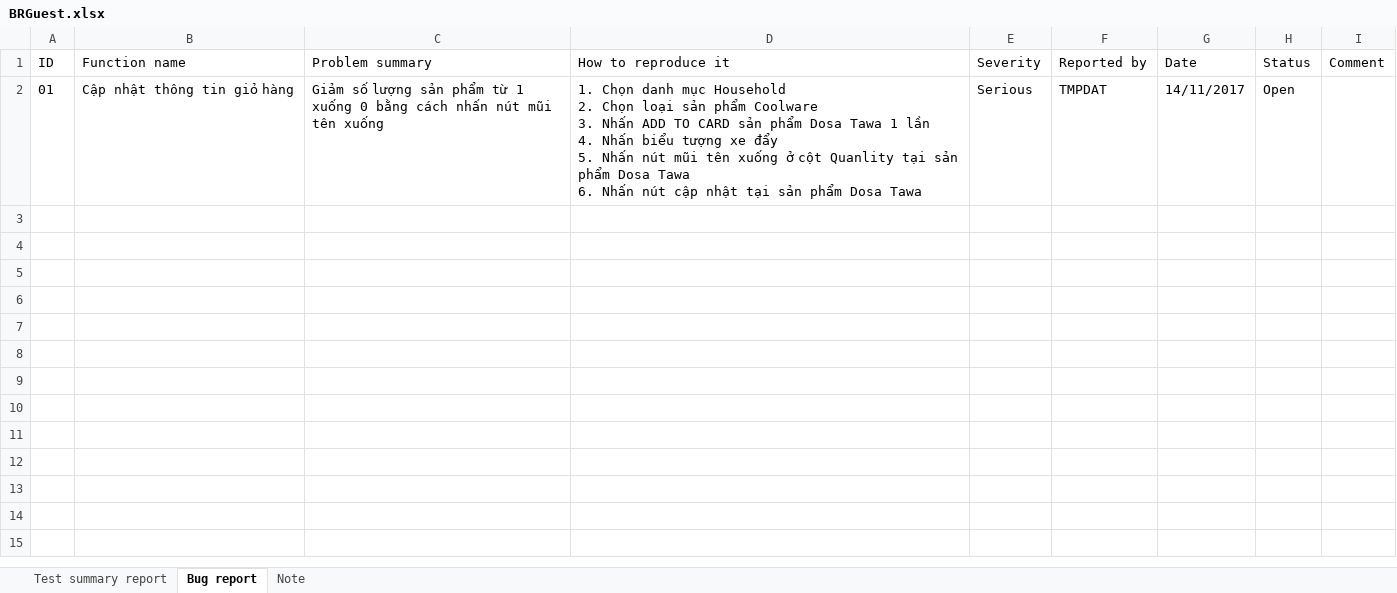
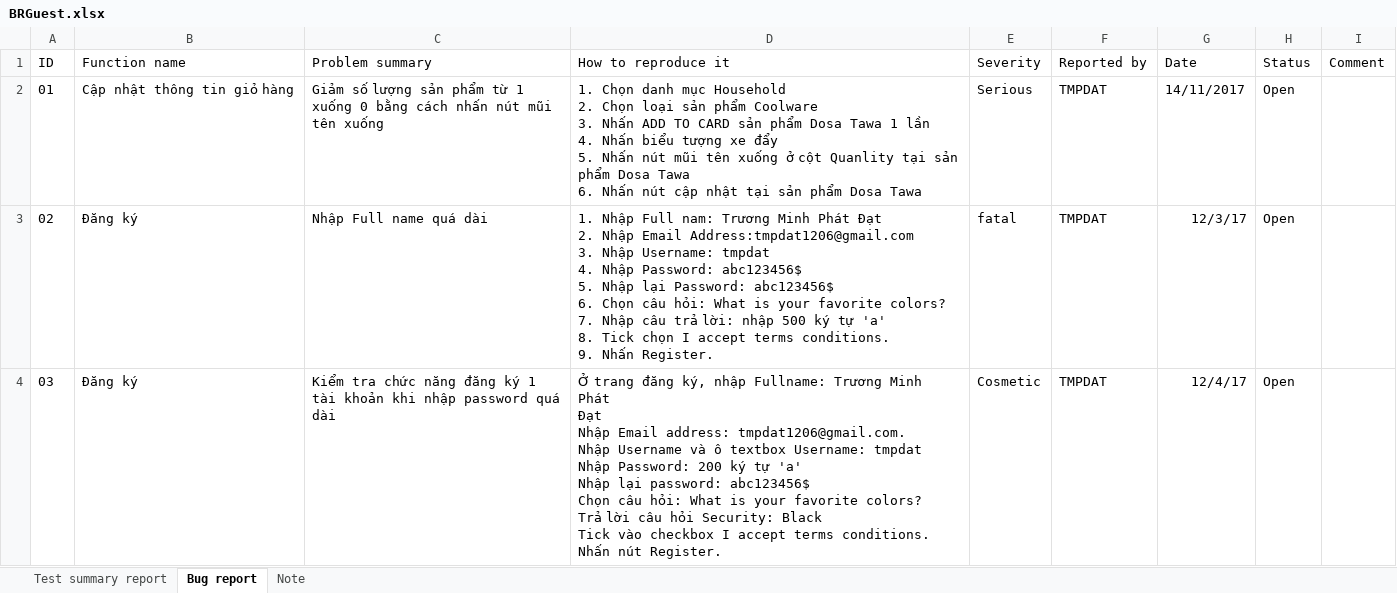
Before and after one commit to tmpdat/DACK-KCPM-Supermarket-Nhom12, an Excel workbook: BugReport/BRGuest.xlsx, sheet Bug report, drawn as a sheet; values as stored, in another font and other column widths than the file's, no borders; table styles not drawn; ↵ is a line break in a cell; the diff names each change by its address in the sheet, - before the commit and + after, or states it on an @@ line.

```diff
--- a/BugReport/BRGuest.xlsx (sheet Bug report)
+++ b/BugReport/BRGuest.xlsx (sheet Bug report)
+row 3: 02 | Đăng ký | Nhập Full name quá dài | 1. Nhập Full nam: Trương Minh Phát Đạt ↵ 2. Nhập Email Address:tmpdat1206@gmail.com ↵ 3. Nhập Username: tmpdat ↵ 4. Nhập Password: abc123456$ ↵ 5. Nhập lại Password: abc123456$ ↵ 6. Chọn câu hỏi: What is your favorite colors? ↵ 7. Nhập câu trả lời: nhập 500 ký tự 'a' ↵ 8. Tick chọn I accept terms conditions. ↵ 9. Nhấn Register. | fatal | TMPDAT | 12/3/17 | Open
+row 4: 03 | Đăng ký | Kiểm tra chức năng đăng ký 1 tài khoản khi nhập password quá dài | Ở trang đăng ký, nhập Fullname: Trương Minh Phát ↵ Đạt ↵ Nhập Email address: tmpdat1206@gmail.com. ↵ Nhập Username và ô textbox Username: tmpdat ↵ Nhập Password: 200 ký tự 'a' ↵ Nhập lại password: abc123456$ ↵ Chọn câu hỏi: What is your favorite colors? ↵ Trả lời câu hỏi Security: Black ↵ Tick vào checkbox I accept terms conditions. ↵ Nhấn nút Register. | Cosmetic | TMPDAT | 12/4/17 | Open
```
Also changed, not shown: sheet Test summary report, Testcase/Guest.xlsx.
